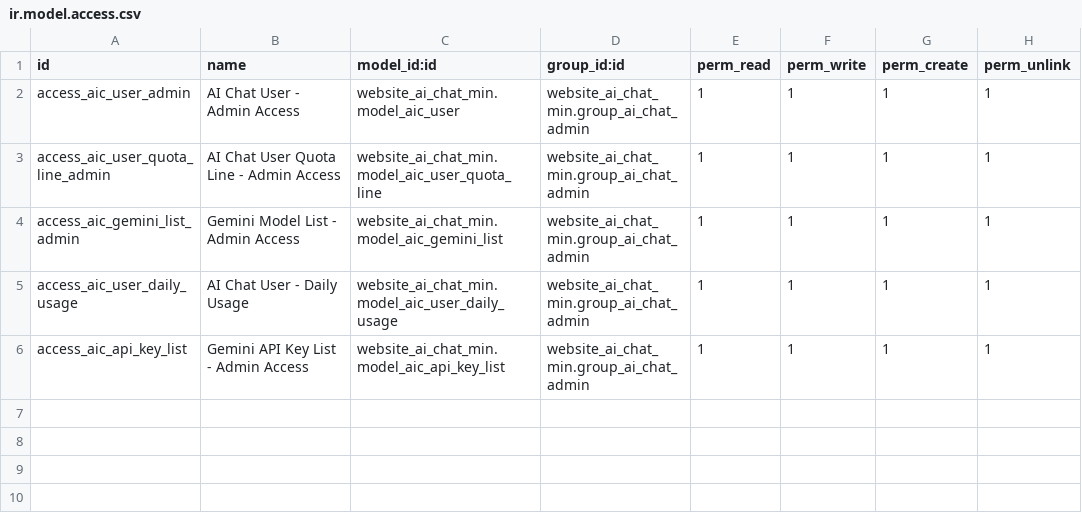
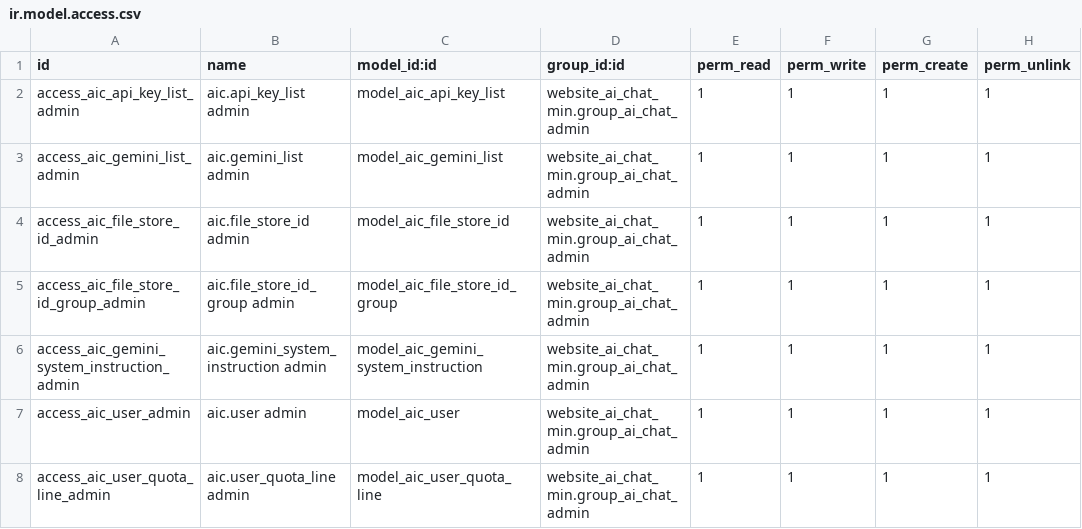
Before and after one commit to CodeRomz/website_ai_chat_min, a CSV file: security/ir.model.access.csv, drawn as a sheet.

```diff
--- a/security/ir.model.access.csv
+++ b/security/ir.model.access.csv
@@ -1,6 +1,8 @@
 id,name,model_id:id,group_id:id,perm_read,perm_write,perm_create,perm_unlink
-access_aic_user_admin,AI Chat User - Admin Access,website_ai_chat_min.model_aic_user,website_ai_chat_min.group_ai_chat_admin,1,1,1,1
-access_aic_user_quota_line_admin,AI Chat User Quota Line - Admin Access,website_ai_chat_min.model_aic_user_quota_line,website_ai_chat_min.group_ai_chat_admin,1,1,1,1
-access_aic_gemini_list_admin,Gemini Model List - Admin Access,website_ai_chat_min.model_aic_gemini_list,website_ai_chat_min.group_ai_chat_admin,1,1,1,1
-access_aic_user_daily_usage,AI Chat User - Daily Usage,website_ai_chat_min.model_aic_user_daily_usage,website_ai_chat_min.group_ai_chat_admin,1,1,1,1
-access_aic_api_key_list,Gemini API Key List - Admin Access,website_ai_chat_min.model_aic_api_key_list,website_ai_chat_min.group_ai_chat_admin,1,1,1,1
+access_aic_api_key_list_admin,aic.api_key_list admin,model_aic_api_key_list,website_ai_chat_min.group_ai_chat_admin,1,1,1,1
+access_aic_gemini_list_admin,aic.gemini_list admin,model_aic_gemini_list,website_ai_chat_min.group_ai_chat_admin,1,1,1,1
+access_aic_file_store_id_admin,aic.file_store_id admin,model_aic_file_store_id,website_ai_chat_min.group_ai_chat_admin,1,1,1,1
+access_aic_file_store_id_group_admin,aic.file_store_id_group admin,model_aic_file_store_id_group,website_ai_chat_min.group_ai_chat_admin,1,1,1,1
+access_aic_gemini_system_instruction_admin,aic.gemini_system_instruction admin,model_aic_gemini_system_instruction,website_ai_chat_min.group_ai_chat_admin,1,1,1,1
+access_aic_user_admin,aic.user admin,model_aic_user,website_ai_chat_min.group_ai_chat_admin,1,1,1,1
+access_aic_user_quota_line_admin,aic.user_quota_line admin,model_aic_user_quota_line,website_ai_chat_min.group_ai_chat_admin,1,1,1,1
```
